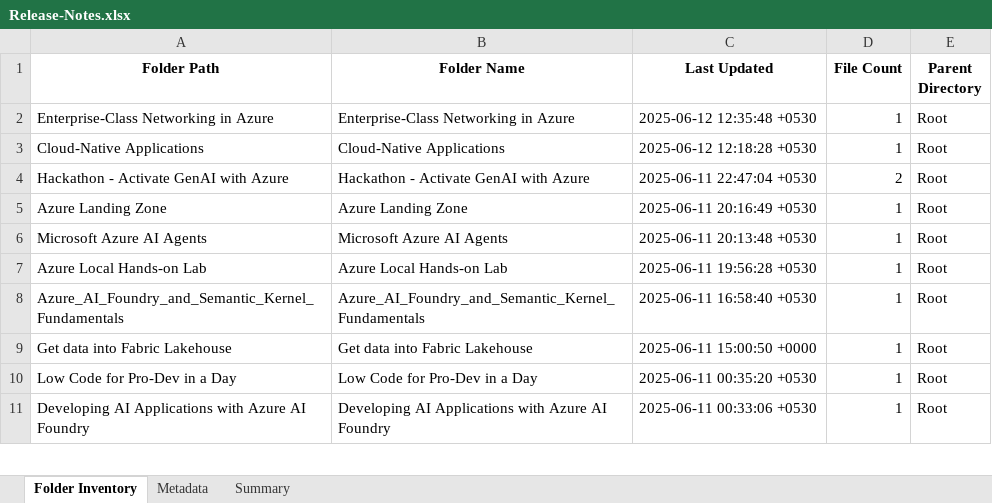
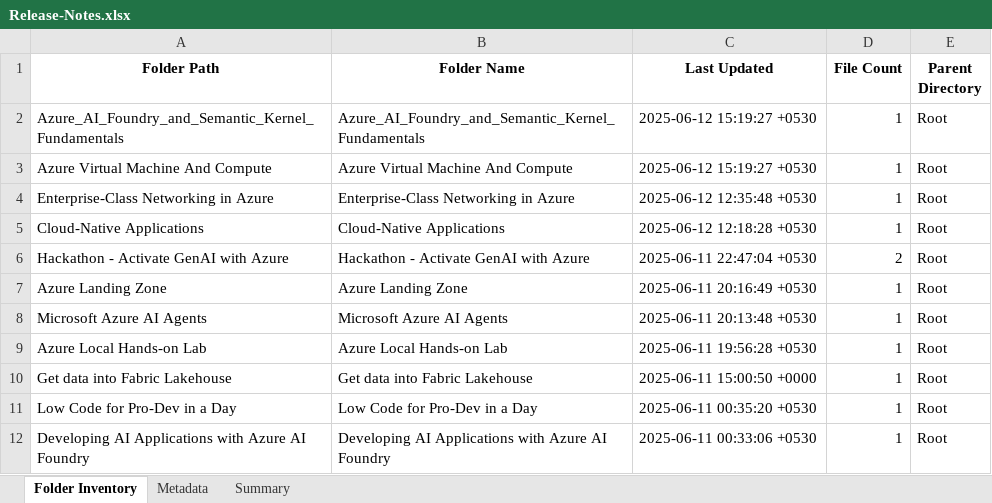
Before and after one commit to shivamujawame/MS-Innovation-Release-Notes, an Excel workbook: Release-Notes.xlsx, sheet Folder Inventory, drawn as a sheet; only a part is shown; values as stored, in another font and other column widths than the file's, no borders; removed rows and columns are numbered as before the commit, all else as after; the diff names each change by its address in the sheet, - before the commit and + after, or states it on an @@ line.

```diff
--- a/Release-Notes.xlsx (sheet Folder Inventory)
+++ b/Release-Notes.xlsx (sheet Folder Inventory)
+row 2: Azure_AI_Foundry_and_Semantic_Kernel_Fundamentals | Azure_AI_Foundry_and_Semantic_Kernel_Fundamentals | 2025-06-12 15:19:27 +0530 | 1 | Root
+row 3: Azure Virtual Machine And Compute | Azure Virtual Machine And Compute | 2025-06-12 15:19:27 +0530 | 1 | Root
-row 8: Azure_AI_Foundry_and_Semantic_Kernel_Fundamentals | Azure_AI_Foundry_and_Semantic_Kernel_Fundamentals | 2025-06-11 16:58:40 +0530 | 1 | Root
```
Also changed, not shown: sheet Summary, sheet Metadata.
